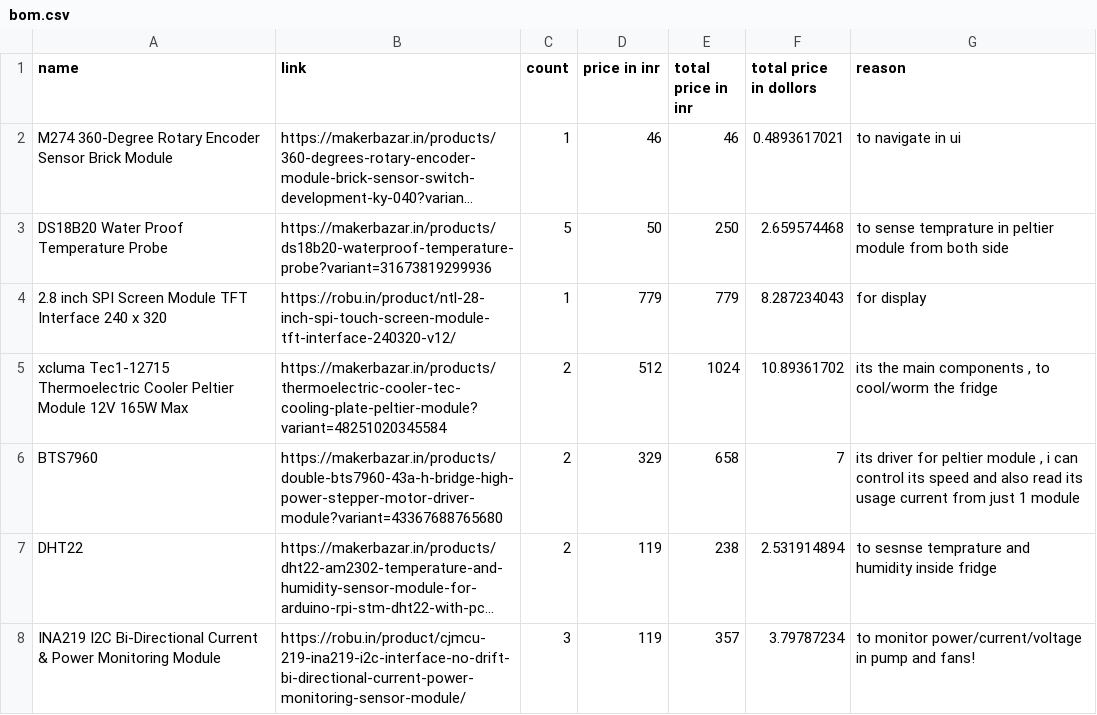
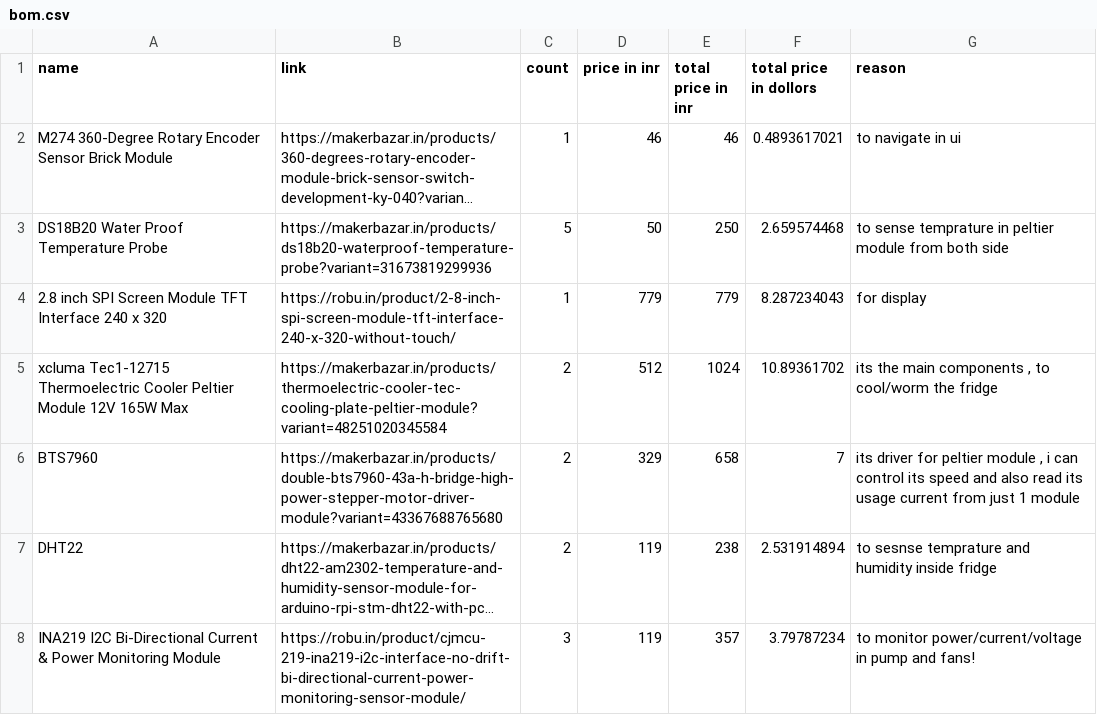
Before and after one commit to kuratus89/mini-fridge, a CSV file: bom.csv, drawn as a sheet; only a part is shown; long unchanged cells end in …; the diff names each change by its address in the sheet, - before the commit and + after, or states it on an @@ line.

Commit message:
Fix link for 2.8 inch SPI screen module in BOM

```diff
--- a/bom.csv
+++ b/bom.csv
-B4 (link): https://robu.in/product/ntl-28-inch-spi-touch-screen-module-tft-interface-240320-v12/
+B4 (link): https://robu.in/product/2-8-inch-spi-screen-module-tft-interface-240-x-320-without-touch/
```
